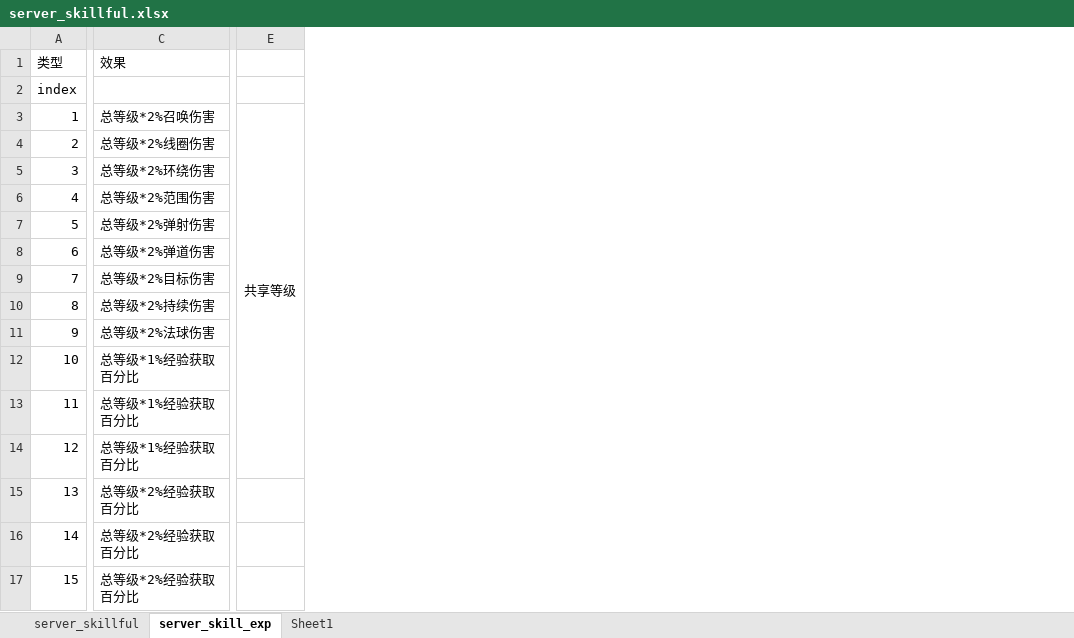
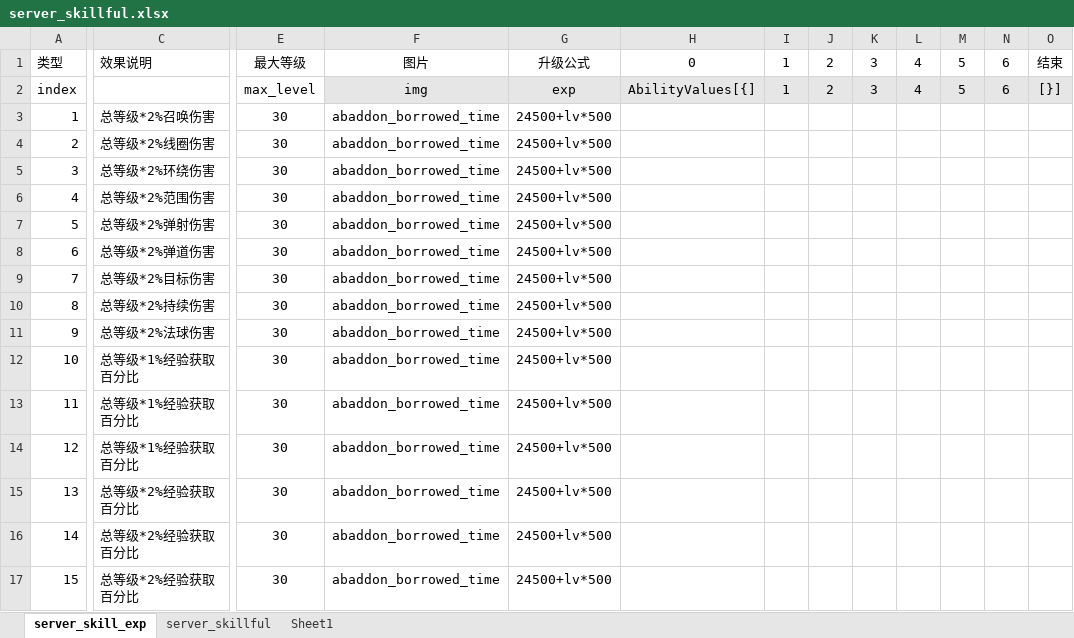
Before and after one commit to YPYT1/nobody, an Excel workbook: excels/config/server/hero/server_skillful.xlsx, sheet server_skill_exp, drawn as a sheet; only a part is shown, gaps mark what is left out; values as stored, in another font and other column widths than the file's, no borders; removed rows and columns are numbered as before the commit, all else as after; the diff covers the shown part only; the diff names each change by its address in the sheet, - before the commit and + after, or states it on an @@ line.

```diff
--- a/excels/config/server/hero/server_skillful.xlsx (sheet server_skill_exp)
+++ b/excels/config/server/hero/server_skillful.xlsx (sheet server_skill_exp)
@@ sheet tab order changed: server_skill_exp | server_skillful | Sheet1 @@
-column E, row 3: 共享等级
+column E, rows 1-17: 最大等级 | max_level | 30 | 30 | 30 | 30 | 30 | 30 | 30 | 30 | 30 | 30 | 30 | 30 | 30 | 30 | 30
+column F, rows 1-17: 图片 | img | abaddon_borrowed_time | abaddon_borrowed_time | abaddon_borrowed_time | abaddon_borrowed_time | abaddon_borrowed_time | abaddon_borrowed_time | abaddon_borrowed_time | abaddon_borrowed_time | abaddon_borrowed_time | abaddon_borrowed_time | abaddon_borrowed_time | abaddon_borrowed_time | abaddon_borrowed_time | abaddon_borrowed_time | abaddon_borrowed_time
+column G, rows 1-17: 升级公式 | exp | 24500+lv*500 | 24500+lv*500 | 24500+lv*500 | 24500+lv*500 | 24500+lv*500 | 24500+lv*500 | 24500+lv*500 | 24500+lv*500 | 24500+lv*500 | 24500+lv*500 | 24500+lv*500 | 24500+lv*500 | 24500+lv*500 | 24500+lv*500 | 24500+lv*500
+column H, rows 1-2: 0 | AbilityValues[{]
+column I, rows 1-2: 1 | 1
+column J, rows 1-2: 2 | 2
+column K, rows 1-2: 3 | 3
+column L, rows 1-2: 4 | 4
+column M, rows 1-2: 5 | 5
+column N, rows 1-2: 6 | 6
+column O, rows 1-2: 结束 | [}]
-C1: 效果
+C1: 效果说明
```
Also changed, not shown: 1 edited cell and cell formats elsewhere in this sheet, sheet server_skillful, 11 other files.
